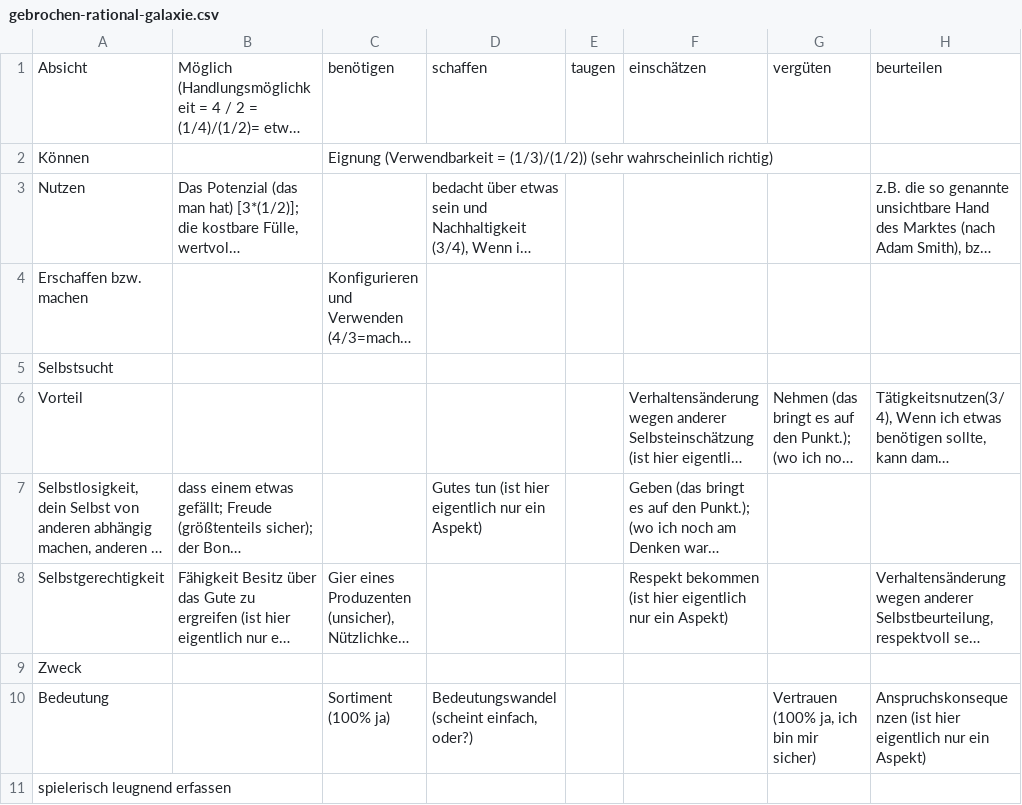
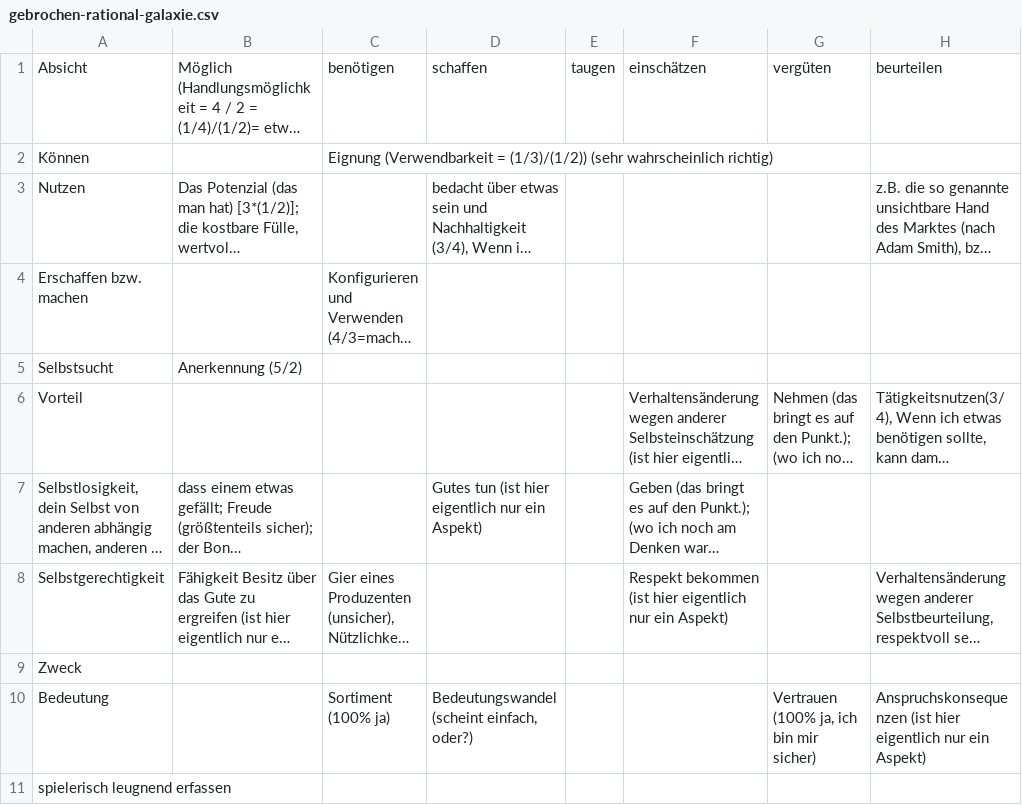
Before and after one commit to githubuser2000/reta-23-07-20, a CSV file: gebrochen-rational-galaxie.csv, drawn as a sheet; only a part is shown; long unchanged cells end in …; the diff names each change by its address in the sheet, - before the commit and + after, or states it on an @@ line.

Commit message:
gebr rat galaxie 5/2

```diff
--- a/gebrochen-rational-galaxie.csv
+++ b/gebrochen-rational-galaxie.csv
-B5: (empty)
+B5: Anerkennung (5/2)
```
